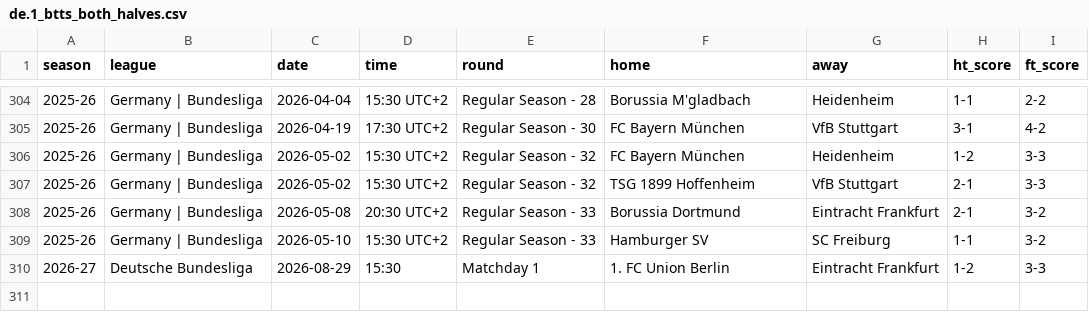
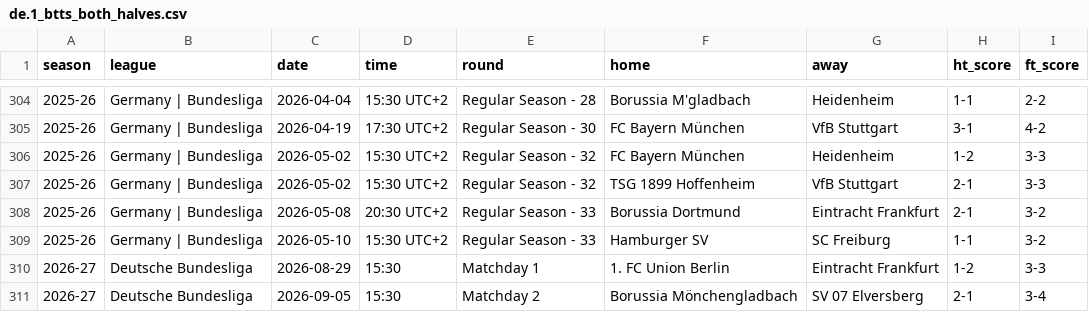
Before and after one commit to zisinyoro-byte/BH_Dash, a CSV file: csv/de.1_btts_both_halves.csv, drawn as a sheet; only a part is shown, gaps mark what is left out.

```diff
--- a/csv/de.1_btts_both_halves.csv
+++ b/csv/de.1_btts_both_halves.csv
@@ -310 +310,2 @@
 2026-27,Deutsche Bundesliga,2026-08-29,15:30,Matchday 1,1. FC Union Berlin,Eintracht Frankfurt,1-2,3-3
+2026-27,Deutsche Bundesliga,2026-09-05,15:30,Matchday 2,Borussia Mönchengladbach,SV 07 Elversberg,2-1,3-4
```
Also changed, not shown: csv/_summary.csv, csv/en.2_btts_both_halves.csv, 4 other files.
